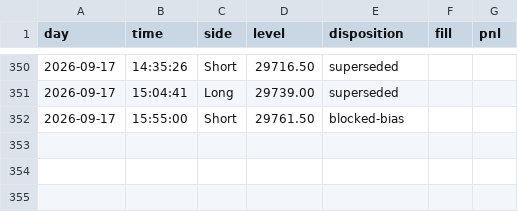
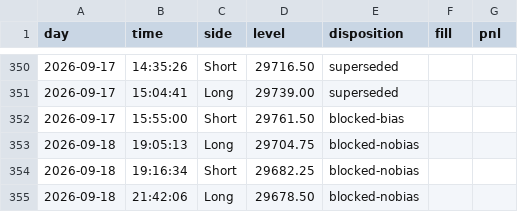
Before and after one commit to higneyintl/einstein-forward, a CSV file: data/ledger.csv, drawn as a sheet; only a part is shown, gaps mark what is left out; the diff names each change by its address in the sheet, - before the commit and + after, or states it on an @@ line.

```diff
--- a/data/ledger.csv
+++ b/data/ledger.csv
+row 353: 2026-09-18 | 19:05:13 | Long | 29704.75 | blocked-nobias
+row 354: 2026-09-18 | 19:16:34 | Short | 29682.25 | blocked-nobias
+row 355: 2026-09-18 | 21:42:06 | Long | 29678.50 | blocked-nobias
```
Also changed, not shown: data/results.csv, 1 other file.
